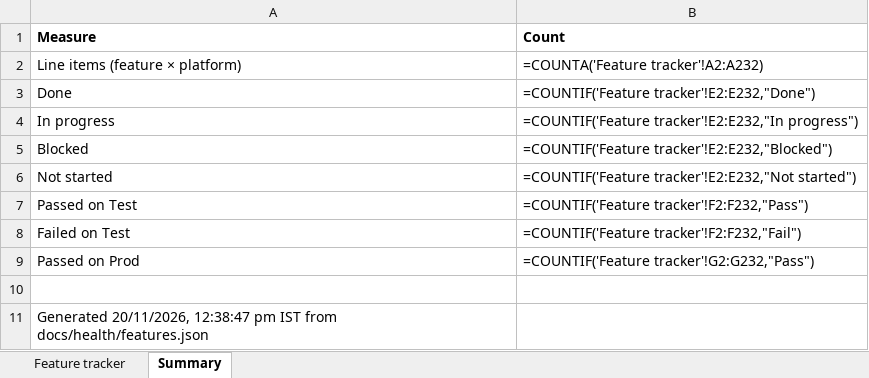
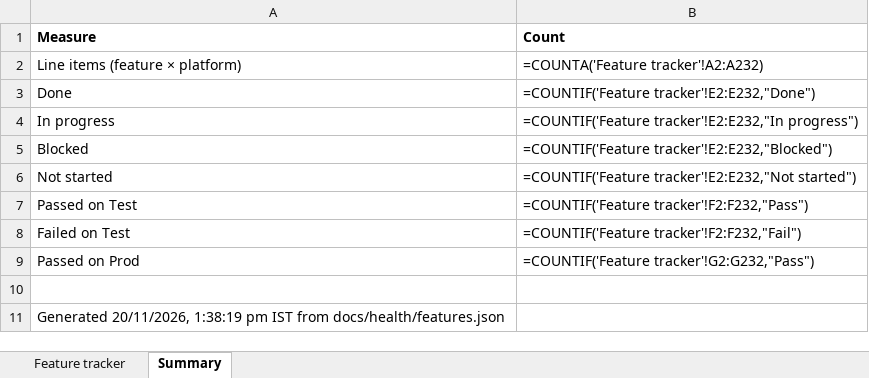
Before and after one commit to sanjaymorankar-debug/GoKesari, an Excel workbook: docs/health/GOKESARI_HEALTH_FEATURE_TRACKER_2026-11-20.xlsx, sheet Summary, drawn as a sheet; values as stored, in another font and other column widths than the file's, no borders; formulas without a stored value are shown as written; the diff names each change by its address in the sheet, - before the commit and + after, or states it on an @@ line.

```diff
--- a/docs/health/GOKESARI_HEALTH_FEATURE_TRACKER_2026-11-20.xlsx (sheet Summary)
+++ b/docs/health/GOKESARI_HEALTH_FEATURE_TRACKER_2026-11-20.xlsx (sheet Summary)
-A11 (Measure): Generated 20/11/2026, 12:38:47 pm IST…
+A11 (Measure): Generated 20/11/2026, 1:38:19 pm IST…
```
Also changed, not shown: sheet Feature tracker.
